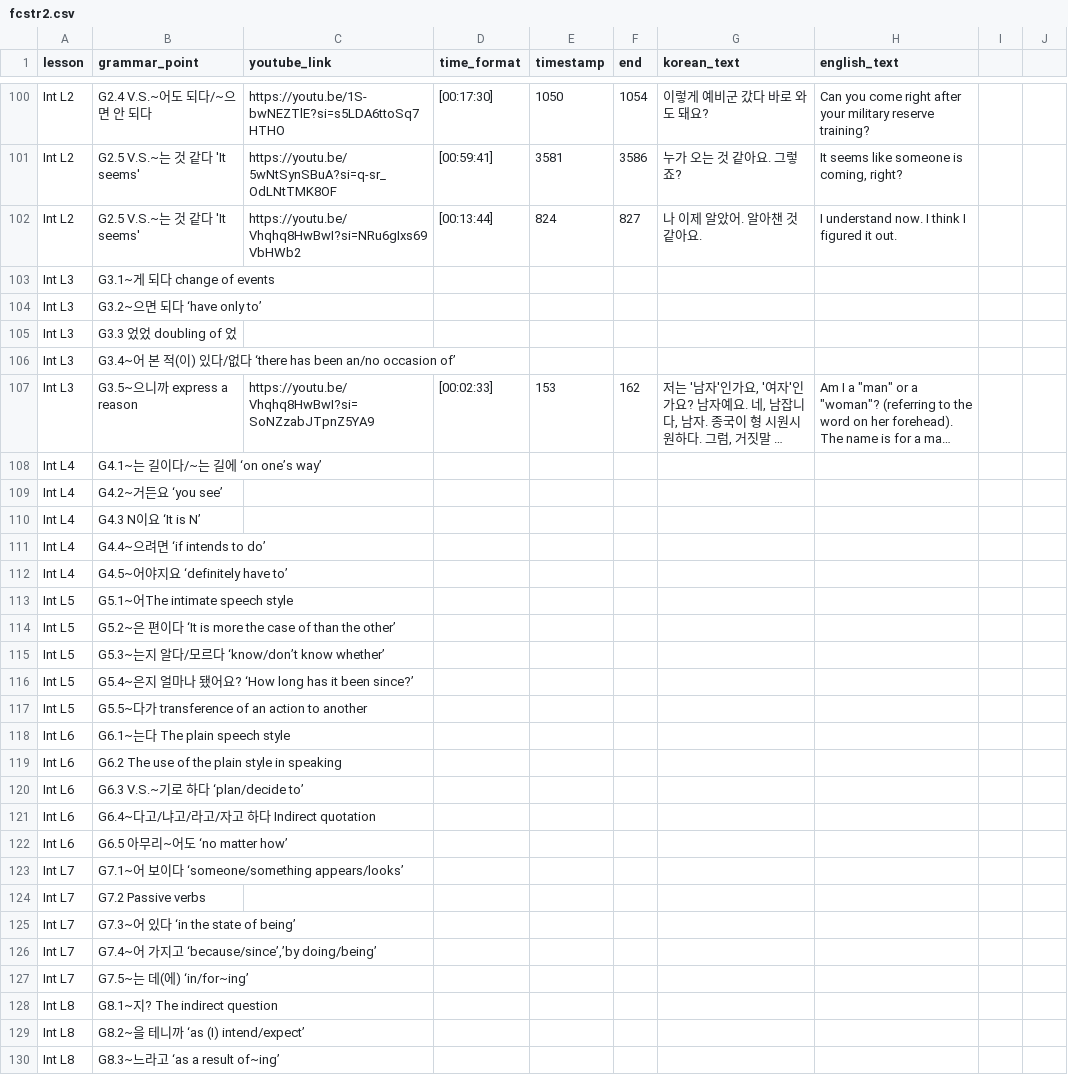
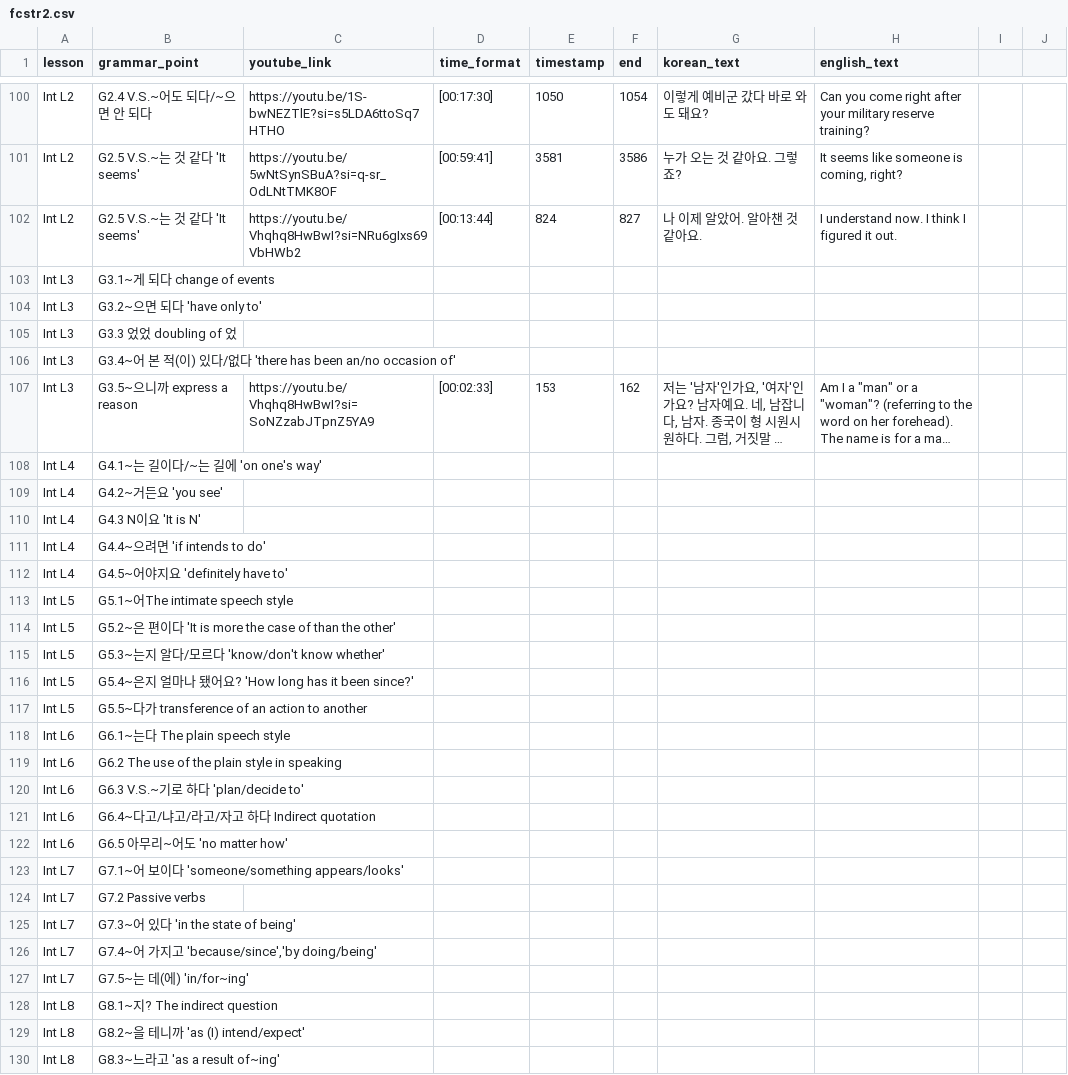
Before and after one commit to JuliaC29/koreanstudy_streamlit, a CSV file: data/fcstr2.csv, drawn as a sheet; only a part is shown, gaps mark what is left out; long unchanged cells end in …; the diff covers the shown part only; the diff names each change by its address in the sheet, - before the commit and + after, or states it on an @@ line.

Commit message:
file updated

```diff
--- a/data/fcstr2.csv
+++ b/data/fcstr2.csv
-B104 (grammar_point): G3.2~으면 되다 ‘have only to’
+B104 (grammar_point): G3.2~으면 되다 'have only to'
-B106 (grammar_point): …다 ‘there has been an/no occasion of’
+B106 (grammar_point): …다 'there has been an/no occasion of'
-B108 (grammar_point): G4.1~는 길이다/~는 길에 ‘on one’s way’
+B108 (grammar_point): G4.1~는 길이다/~는 길에 'on one's way'
-B109 (grammar_point): G4.2~거든요 ‘you see’
+B109 (grammar_point): G4.2~거든요 'you see'
-B110 (grammar_point): G4.3 N이요 ‘It is N’
+B110 (grammar_point): G4.3 N이요 'It is N'
-B111 (grammar_point): G4.4~으려면 ‘if intends to do’
+B111 (grammar_point): G4.4~으려면 'if intends to do'
-B112 (grammar_point): G4.5~어야지요 ‘definitely have to’
+B112 (grammar_point): G4.5~어야지요 'definitely have to'
-B114 (grammar_point): …다 ‘It is more the case of than the other’
+B114 (grammar_point): …다 'It is more the case of than the other'
-B115 (grammar_point): G5.3~는지 알다/모르다 ‘know/don’t know whether’
+B115 (grammar_point): G5.3~는지 알다/모르다 'know/don't know whether'
-B116 (grammar_point): …요? ‘How long has it been since?’
+B116 (grammar_point): …요? 'How long has it been since?'
-B120 (grammar_point): G6.3 V.S.~기로 하다 ‘plan/decide to’
+B120 (grammar_point): G6.3 V.S.~기로 하다 'plan/decide to'
-B122 (grammar_point): G6.5 아무리~어도 ‘no matter how’
+B122 (grammar_point): G6.5 아무리~어도 'no matter how'
-B123 (grammar_point): G7.1~어 보이다 ‘someone/something appears/looks’
+B123 (grammar_point): G7.1~어 보이다 'someone/something appears/looks'
-B125 (grammar_point): G7.3~어 있다 ‘in the state of being’
+B125 (grammar_point): G7.3~어 있다 'in the state of being'
-B126 (grammar_point): G7.4~어 가지고 ‘because/since’,’by doing/being’
+B126 (grammar_point): G7.4~어 가지고 'because/since','by doing/being'
-B127 (grammar_point): G7.5~는 데(에) ‘in/for~ing’
+B127 (grammar_point): G7.5~는 데(에) 'in/for~ing'
-B129 (grammar_point): G8.2~을 테니까 ‘as (I) intend/expect’
+B129 (grammar_point): G8.2~을 테니까 'as (I) intend/expect'
-B130 (grammar_point): G8.3~느라고 ‘as a result of~ing’
+B130 (grammar_point): G8.3~느라고 'as a result of~ing'
```
Also changed, not shown: 32 edited cells elsewhere in this file.
